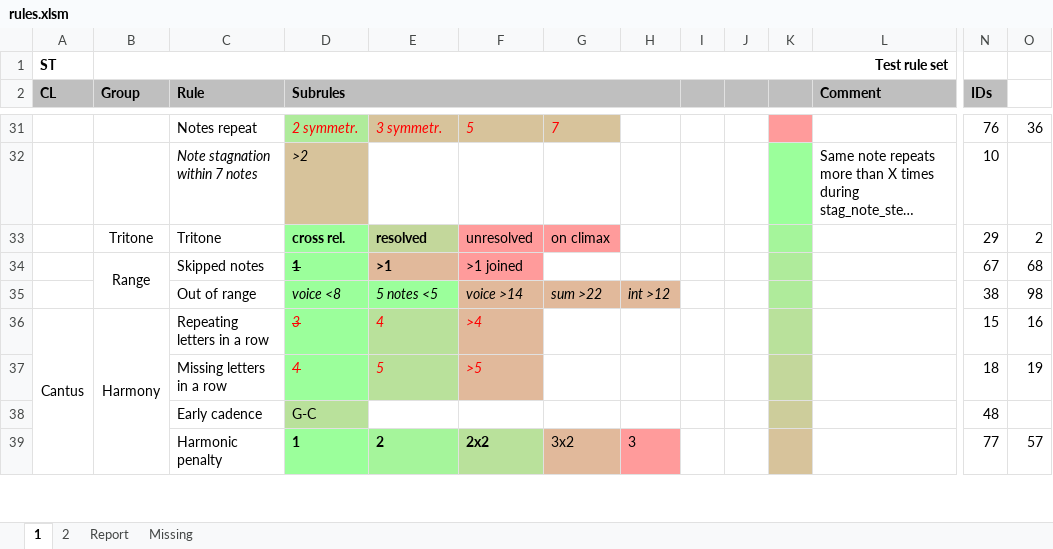
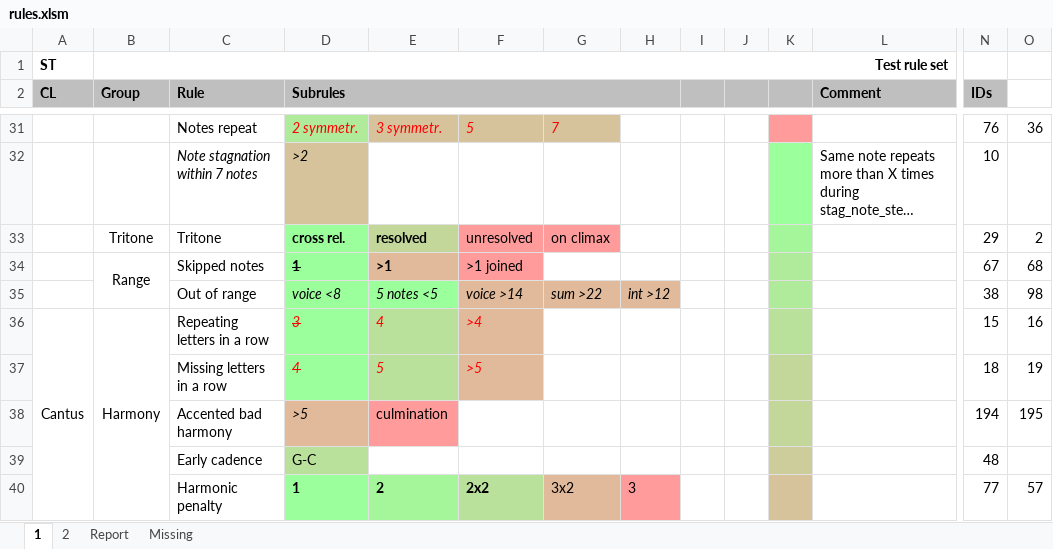
Before and after one commit to rualark/MGen, an Excel workbook: MGen/configs/GenCF1/include/rules.xlsm, sheet 1, drawn as a sheet; only a part is shown, gaps mark what is left out; long unchanged cells end in …; values as stored, in another font and other column widths than the file's, no borders; charts and pictures not drawn; rows hold the shown columns only; the diff names each change by its address in the sheet, - before the commit and + after, or states it on an @@ line.

Commit message:
Cf1: Big leaps and culminations should not have bad harmonic transitions

```diff
--- a/MGen/configs/GenCF1/include/rules.xlsm (sheet 1)
+++ b/MGen/configs/GenCF1/include/rules.xlsm (sheet 1)
+row 38:  |  | Accented bad harmony | >5 | culmination |  |  |  |  |  |  |  | 194 | 195
```
Also changed, not shown: sheet 2, sheet Missing, 1 other file.
